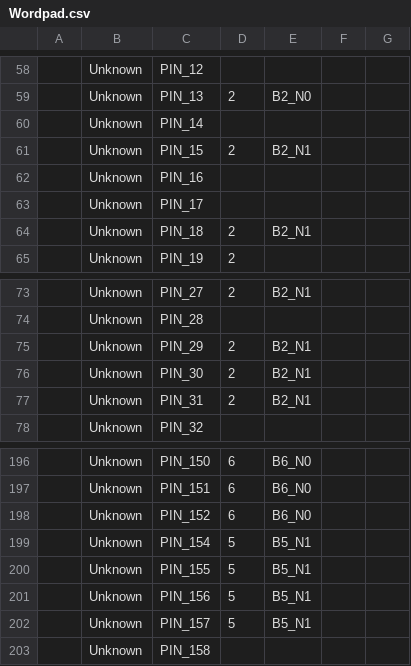
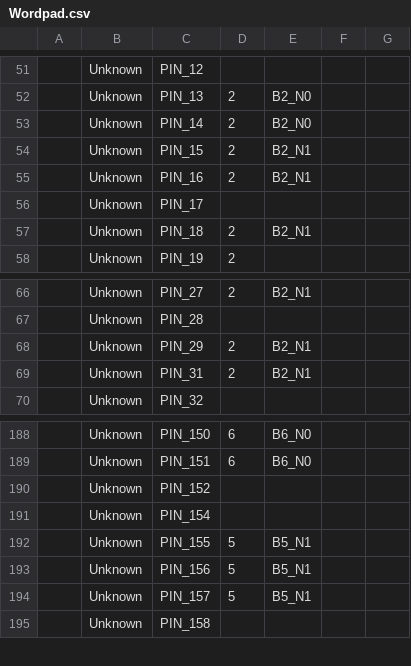
Before and after one commit to dxmtb/vhdl-wordpad, a CSV file: Wordpad.csv, drawn as a sheet; only a part is shown, gaps mark what is left out; removed rows and columns are numbered as before the commit, all else as after; the diff covers the shown part only; the diff names each change by its address in the sheet, - before the commit and + after, or states it on an @@ line.

```diff
--- a/Wordpad.csv
+++ b/Wordpad.csv
-D53: (empty)
+D53: 2
-E53: (empty)
+E53: B2_N0
-D55: (empty)
+D55: 2
-E55: (empty)
+E55: B2_N1
-row 76:  | Unknown | PIN_30 | 2 | B2_N1
-D190: 6
+D190: (empty)
-E190: B6_N0
+E190: (empty)
-D191: 5
+D191: (empty)
-E191: B5_N1
+E191: (empty)
```
Also changed, not shown: 3 added rows, 12 removed rows and 2 edited cells elsewhere in this file, 8 other files.
